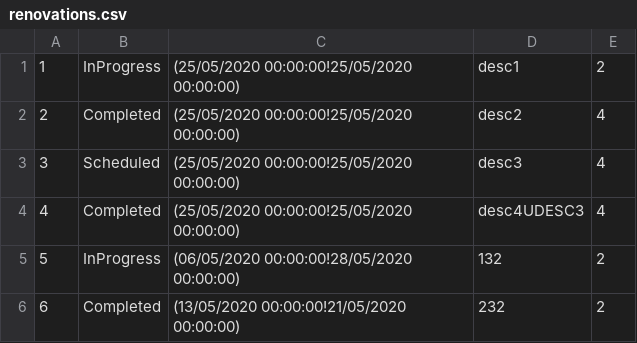
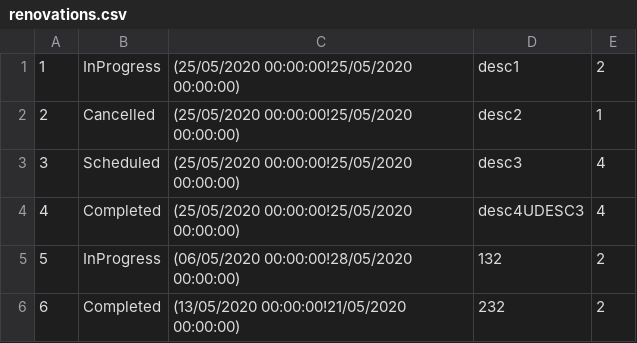
Before and after one commit to ilijabrdar/hospital_system, a CSV file: upravnikKT2/upravnikKT2/Resources/Data/renovations.csv, drawn as a sheet.

```diff
--- a/upravnikKT2/upravnikKT2/Resources/Data/renovations.csv
+++ b/upravnikKT2/upravnikKT2/Resources/Data/renovations.csv
@@ -1,3 +1,3 @@
 1,InProgress,(25/05/2020 00:00:00!25/05/2020 00:00:00),desc1,2
-2,Completed,(25/05/2020 00:00:00!25/05/2020 00:00:00),desc2,4
+2,Cancelled,(25/05/2020 00:00:00!25/05/2020 00:00:00),desc2,1
 3,Scheduled,(25/05/2020 00:00:00!25/05/2020 00:00:00),desc3,4
```
Also changed, not shown: upravnikKT2/upravnikKT2/Resources/Data/equipment.csv, 8 other files.
